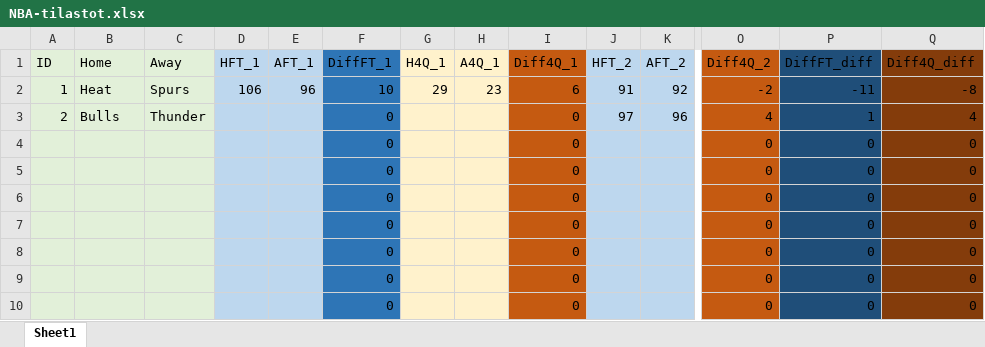
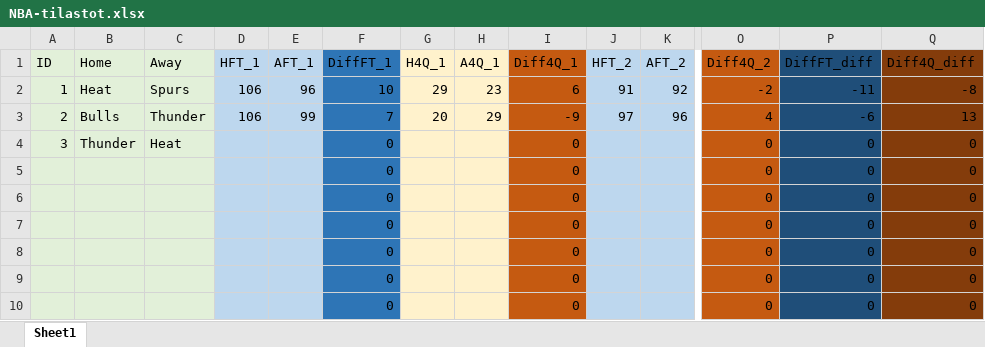
Before and after one commit to JJKETO/NBA-analyysi, an Excel workbook: NBA-tilastot.xlsx, sheet Sheet1, drawn as a sheet; only a part is shown, gaps mark what is left out; values as stored, in another font and other column widths than the file's, no borders; the diff names each change by its address in the sheet, - before the commit and + after, or states it on an @@ line.

Commit message:
uus matsi

```diff
--- a/NBA-tilastot.xlsx (sheet Sheet1)
+++ b/NBA-tilastot.xlsx (sheet Sheet1)
-D3 (HFT_1): (empty)
+D3 (HFT_1): 106
-E3 (AFT_1): (empty)
+E3 (AFT_1): 99
-F3 (DiffFT_1): 0
+F3 (DiffFT_1): 7
-G3 (H4Q_1): (empty)
+G3 (H4Q_1): 20
-H3 (A4Q_1): (empty)
+H3 (A4Q_1): 29
-I3 (Diff4Q_1): 0
+I3 (Diff4Q_1): -9
-P3 (DiffFT_diff): 1
+P3 (DiffFT_diff): -6
-Q3 (Diff4Q_diff): 4
+Q3 (Diff4Q_diff): 13
-A4 (ID): (empty)
+A4 (ID): 3
-B4 (Home): (empty)
+B4 (Home): Thunder
-C4 (Away): (empty)
+C4 (Away): Heat
```
